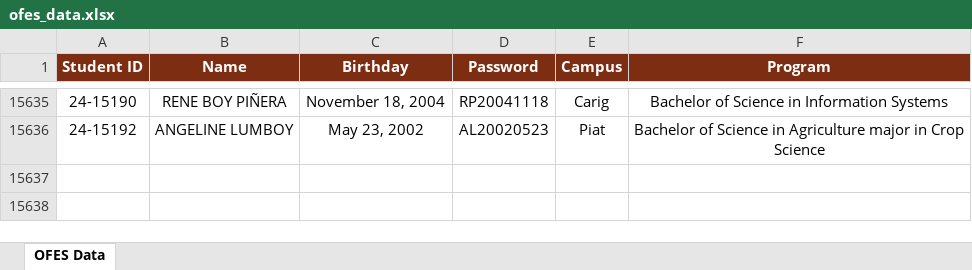
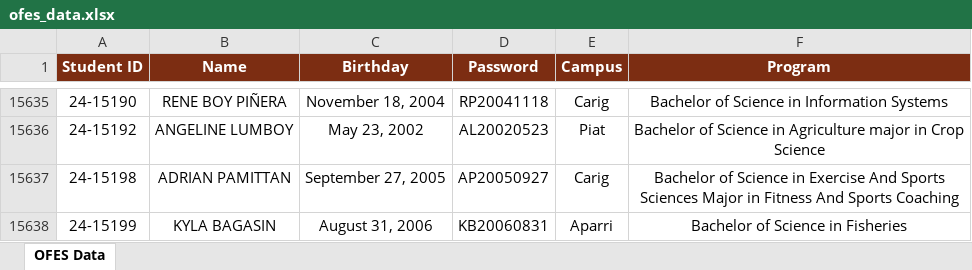
Before and after one commit to ricfx861-sys/fdcv-g-vdsfvg, an Excel workbook: ofes_data.xlsx, sheet OFES Data, drawn as a sheet; only a part is shown, gaps mark what is left out; values as stored, in another font and other column widths than the file's, no borders; the diff names each change by its address in the sheet, - before the commit and + after, or states it on an @@ line.

```diff
--- a/ofes_data.xlsx (sheet OFES Data)
+++ b/ofes_data.xlsx (sheet OFES Data)
+row 15637: 24-15198 | ADRIAN PAMITTAN | September 27, 2005 | AP20050927 | Carig | Bachelor of Science in Exercise And Sports Sciences Major in Fitness And Sports Coaching
+row 15638: 24-15199 | KYLA BAGASIN | August 31, 2006 | KB20060831 | Aparri | Bachelor of Science in Fisheries
```
Also changed, not shown: 1 other file.
